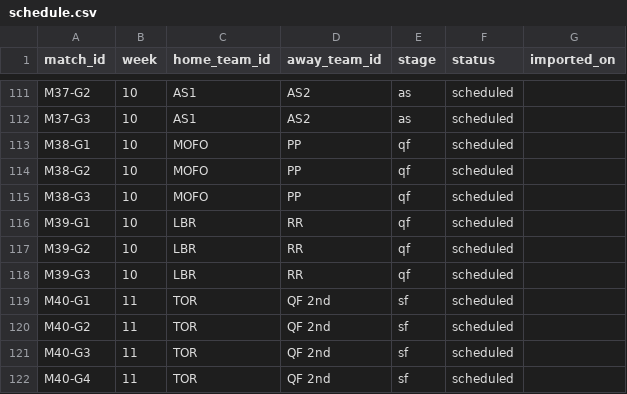
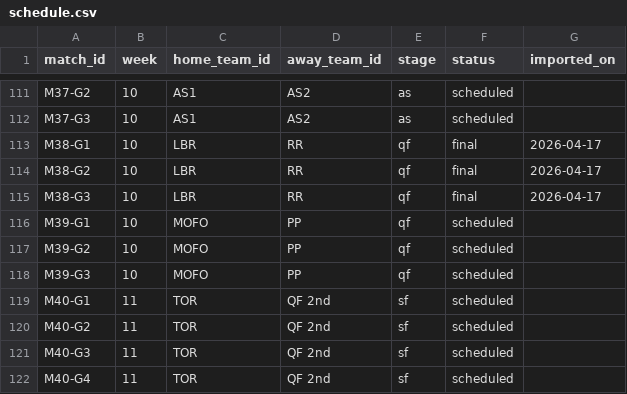
Before and after one commit to SundinWCPL/WCPL, a CSV file: data/S2/schedule.csv, drawn as a sheet; only a part is shown, gaps mark what is left out.

```diff
--- a/data/S2/schedule.csv
+++ b/data/S2/schedule.csv
@@ -112,8 +112,8 @@ M37-G2,10,AS1,AS2,as,scheduled,
 M37-G3,10,AS1,AS2,as,scheduled,
-M38-G1,10,MOFO,PP,qf,scheduled,
-M38-G2,10,MOFO,PP,qf,scheduled,
-M38-G3,10,MOFO,PP,qf,scheduled,
-M39-G1,10,LBR,RR,qf,scheduled,
-M39-G2,10,LBR,RR,qf,scheduled,
-M39-G3,10,LBR,RR,qf,scheduled,
+M38-G1,10,LBR,RR,qf,final,2026-04-17
+M38-G2,10,LBR,RR,qf,final,2026-04-17
+M38-G3,10,LBR,RR,qf,final,2026-04-17
+M39-G1,10,MOFO,PP,qf,scheduled,
+M39-G2,10,MOFO,PP,qf,scheduled,
+M39-G3,10,MOFO,PP,qf,scheduled,
 M40-G1,11,TOR,QF 2nd,sf,scheduled,
```
Also changed, not shown: data/S2/boxscores.csv, data/S2/games.csv, 2 other files.
